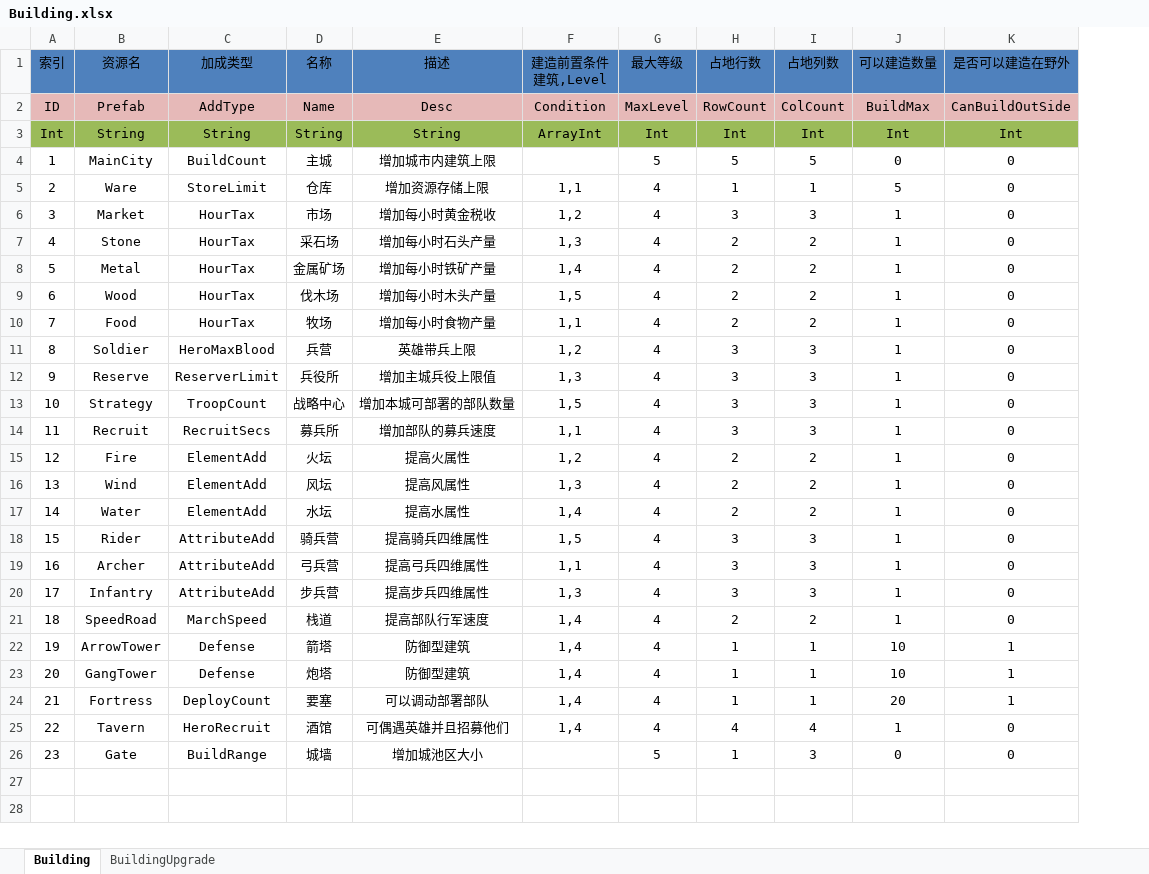
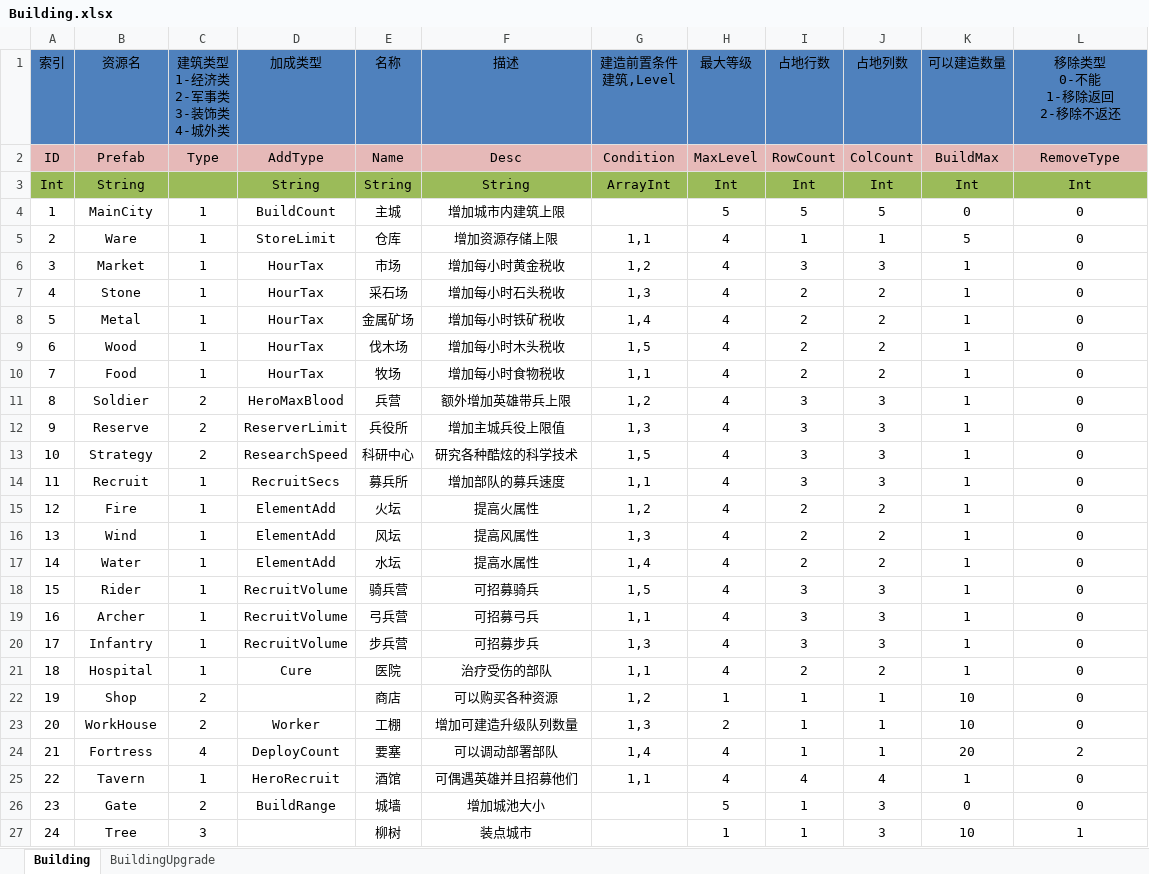
Before and after one commit to shanteng/CS, an Excel workbook: Excel/Building.xlsx, sheet Building, drawn as a sheet; values as stored, in another font and other column widths than the file's, no borders; removed rows and columns are numbered as before the commit, all else as after; ↵ is a line break in a cell; the diff names each change by its address in the sheet, - before the commit and + after, or states it on an @@ line.

```diff
--- a/Excel/Building.xlsx (sheet Building)
+++ b/Excel/Building.xlsx (sheet Building)
+column C (建筑类型 1-经济类 2-军事类 3-装饰类 4-城外类), rows 2-21: Type |  | 1 | 1 | 1 | 1 | 1 | 1 | 1 | 2 | 2 | 2 | 1 | 1 | 1 | 1 | 1 | 1 | 1 | 1; rows 24-26: 4 | 1 | 2
-L1: 是否可以建造在野外
+L1: 移除类型 ↵ 0-不能 ↵ 1-移除返回 ↵ 2-移除不返还
-L2 (移除类型 0-不能 1-移除返回 2-移除不返还): CanBuildOutSide
+L2 (移除类型 0-不能 1-移除返回 2-移除不返还): RemoveType
-F7 (描述): 增加每小时石头产量
+F7 (描述): 增加每小时石头税收
-F8 (描述): 增加每小时铁矿产量
+F8 (描述): 增加每小时铁矿税收
-F9 (描述): 增加每小时木头产量
+F9 (描述): 增加每小时木头税收
-F10 (描述): 增加每小时食物产量
+F10 (描述): 增加每小时食物税收
-F11 (描述): 英雄带兵上限
+F11 (描述): 额外增加英雄带兵上限
-D13 (加成类型): TroopCount
+D13 (加成类型): ResearchSpeed
-E13 (名称): 战略中心
+E13 (名称): 科研中心
-F13 (描述): 增加本城可部署的部队数量
+F13 (描述): 研究各种酷炫的科学技术
-D18:D20 (加成类型): AttributeAdd
+D18:D20 (加成类型): RecruitVolume
-F18 (描述): 提高骑兵四维属性
+F18 (描述): 可招募骑兵
-F19 (描述): 提高弓兵四维属性
+F19 (描述): 可招募弓兵
-F20 (描述): 提高步兵四维属性
+F20 (描述): 可招募步兵
-B21 (资源名): SpeedRoad
+B21 (资源名): Hospital
-D21 (加成类型): MarchSpeed
+D21 (加成类型): Cure
-E21 (名称): 栈道
+E21 (名称): 医院
-F21 (描述): 提高部队行军速度
+F21 (描述): 治疗受伤的部队
-G21 (建造前置条件 建筑,Level): 1,4
+G21 (建造前置条件 建筑,Level): 1,1
-row 22: 19 | ArrowTower | Defense | 箭塔 | 防御型建筑 | 1,4 | 4 | 1 | 1 | 10 | 1
-row 23: 20 | GangTower | Defense | 炮塔 | 防御型建筑 | 1,4 | 4 | 1 | 1 | 10 | 1
+row 22: 19 | Shop | 2 |  | 商店 | 可以购买各种资源 | 1,2 | 1 | 1 | 1 | 10 | 0
+row 23: 20 | WorkHouse | 2 | Worker | 工棚 | 增加可建造升级队列数量 | 1,3 | 2 | 1 | 1 | 10 | 0
-L24 (移除类型 0-不能 1-移除返回 2-移除不返还): 1
+L24 (移除类型 0-不能 1-移除返回 2-移除不返还): 2
-G25 (建造前置条件 建筑,Level): 1,4
+G25 (建造前置条件 建筑,Level): 1,1
-F26 (描述): 增加城池区大小
+F26 (描述): 增加城池大小
+row 27: 24 | Tree | 3 |  | 柳树 | 装点城市 |  | 1 | 1 | 3 | 10 | 1
```
Also changed, not shown: sheet BuildingUpgrade, formulas that keep their value, Excel/Language.xlsx, 18 other files.
